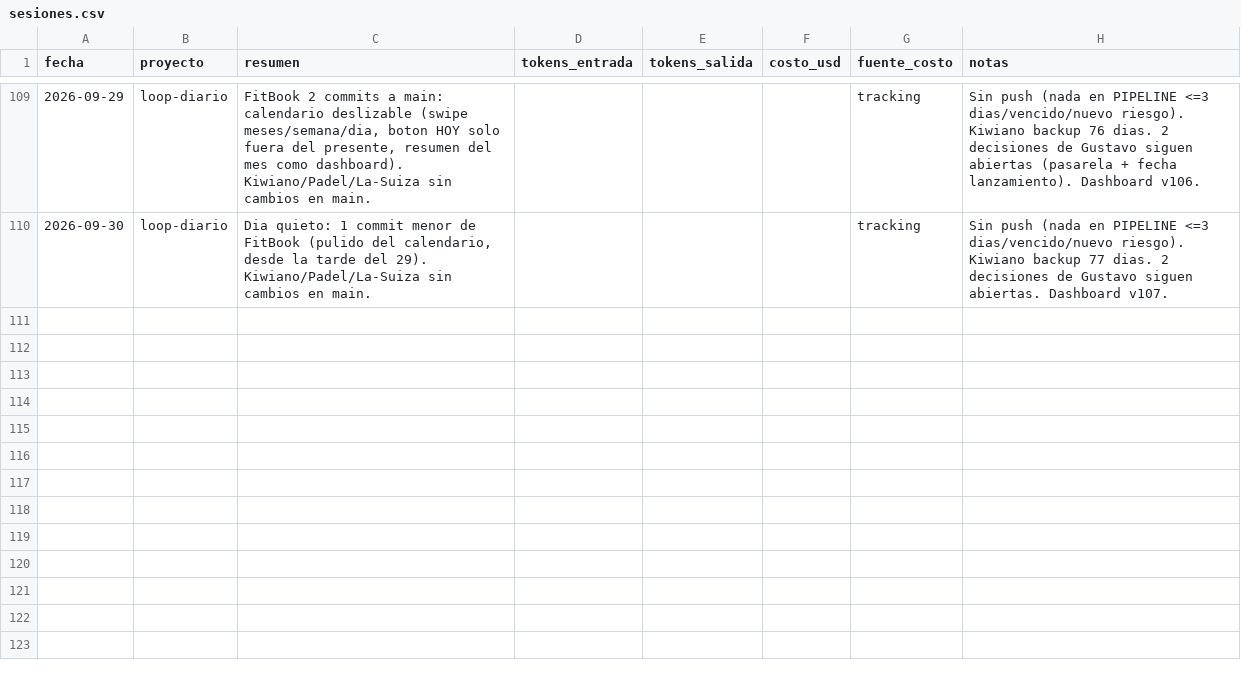
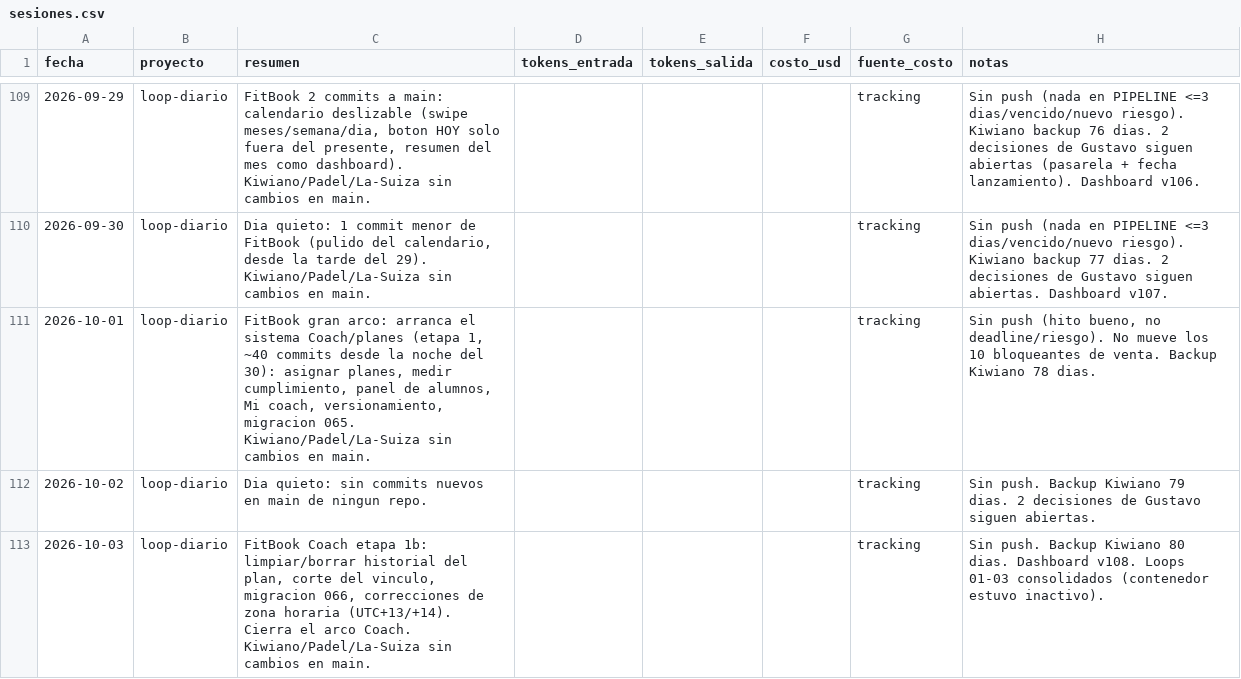
Before and after one commit to tavooooo/Claudio-skills, a CSV file: portfolio/metricas/sesiones.csv, drawn as a sheet; only a part is shown, gaps mark what is left out.

```diff
--- a/portfolio/metricas/sesiones.csv
+++ b/portfolio/metricas/sesiones.csv
@@ -110 +110,4 @@ fecha,proyecto,resumen,tokens_entrada,tokens_salida,costo_usd,fuente_costo,notas
 2026-09-30,loop-diario,"Dia quieto: 1 commit menor de FitBook (pulido del calendario, desde la tarde del 29). Kiwiano/Padel/La-Suiza sin cambios en main.",,,,tracking,Sin push (nada en PIPELINE <=3 dias/vencido/nuevo riesgo). Kiwiano backup 77 dias. 2 decisiones de Gustavo siguen abiertas. Dashboard v107.
+2026-10-01,loop-diario,"FitBook gran arco: arranca el sistema Coach/planes (etapa 1, ~40 commits desde la noche del 30): asignar planes, medir cumplimiento, panel de alumnos, Mi coach, versionamiento, migracion 065. Kiwiano/Padel/La-Suiza sin cambios en main.",,,,tracking,"Sin push (hito bueno, no deadline/riesgo). No mueve los 10 bloqueantes de venta. Backup Kiwiano 78 dias."
+2026-10-02,loop-diario,Dia quieto: sin commits nuevos en main de ningun repo.,,,,tracking,Sin push. Backup Kiwiano 79 dias. 2 decisiones de Gustavo siguen abiertas.
+2026-10-03,loop-diario,"FitBook Coach etapa 1b: limpiar/borrar historial del plan, corte del vinculo, migracion 066, correcciones de zona horaria (UTC+13/+14). Cierra el arco Coach. Kiwiano/Padel/La-Suiza sin cambios en main.",,,,tracking,Sin push. Backup Kiwiano 80 dias. Dashboard v108. Loops 01-03 consolidados (contenedor estuvo inactivo).
```
Also changed, not shown: 4 other files.
